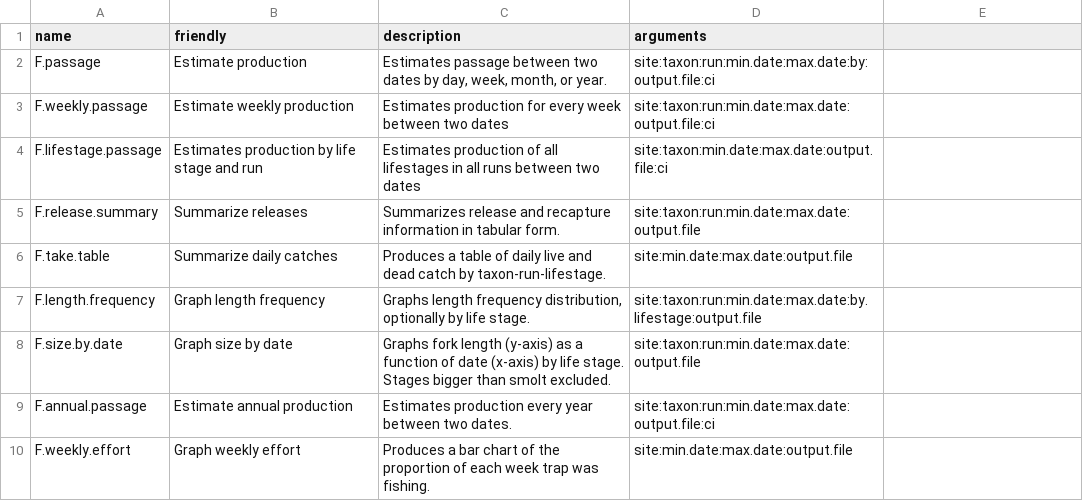
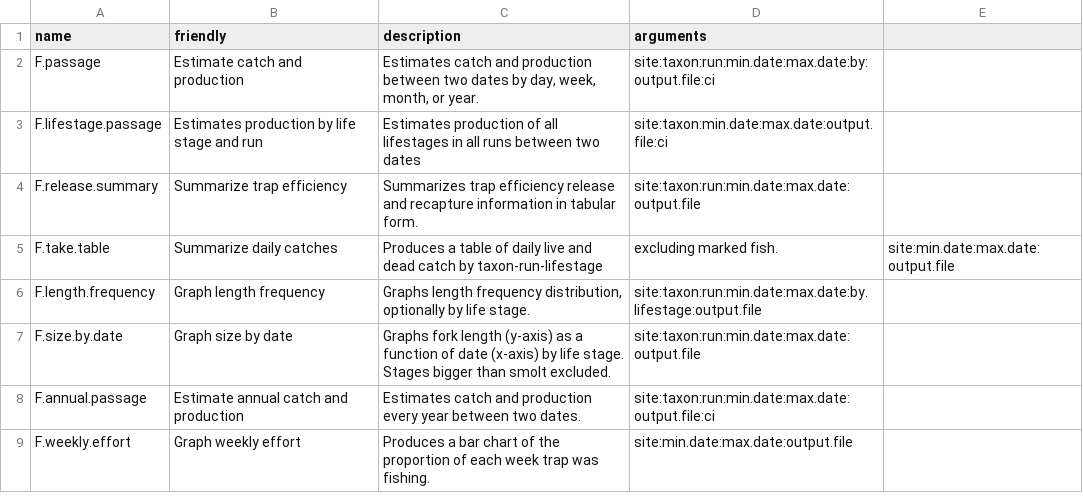
Before and after one commit to tmcd82070/CAMP_RST, a CSV file: camp_interface.csv, drawn as a sheet.

Commit message:
Fixed cosmetic issues and blank finalRunID -> 251 in take_table
Fixed mostly cosmetic issues in response to Doug Threloff's comments
given in a PDF of input/output.  Fixed issues with blank finalRunID's
being dropped and not mapping to 251 in take_table.r

```diff
--- a/camp_interface.csv
+++ b/camp_interface.csv
@@ -1,10 +1,9 @@
 name,friendly,description,arguments
-F.passage,Estimate production,"Estimates passage between two dates by day, week, month, or year.",site:taxon:run:min.date:max.date:by:output.file:ci
-F.weekly.passage,Estimate weekly production,Estimates production for every week between two dates,site:taxon:run:min.date:max.date:output.file:ci
+F.passage,Estimate catch and production,"Estimates catch and production between two dates by day, week, month, or year.",site:taxon:run:min.date:max.date:by:output.file:ci
 F.lifestage.passage,Estimates production by life stage and run,Estimates production of all lifestages in all runs between two dates,site:taxon:min.date:max.date:output.file:ci
-F.release.summary,Summarize releases,Summarizes release and recapture information in tabular form.,site:taxon:run:min.date:max.date:output.file
-F.take.table,Summarize daily catches,Produces a table of daily live and dead catch by taxon-run-lifestage.,site:min.date:max.date:output.file
+F.release.summary,Summarize trap efficiency,Summarizes trap efficiency release and recapture information in tabular form.,site:taxon:run:min.date:max.date:output.file
+F.take.table,Summarize daily catches,Produces a table of daily live and dead catch by taxon-run-lifestage, excluding marked fish.,site:min.date:max.date:output.file
 F.length.frequency,Graph length frequency,"Graphs length frequency distribution, optionally by life stage.",site:taxon:run:min.date:max.date:by.lifestage:output.file
 F.size.by.date ,Graph size by date,Graphs fork length (y-axis) as a function of date (x-axis) by life stage.  Stages bigger than smolt excluded.,site:taxon:run:min.date:max.date:output.file
-F.annual.passage,Estimate annual production,Estimates production every year between two dates.,site:taxon:run:min.date:max.date:output.file:ci
+F.annual.passage,Estimate annual catch and production,Estimates catch and production every year between two dates.,site:taxon:run:min.date:max.date:output.file:ci
 F.weekly.effort,Graph weekly effort,Produces a bar chart of the proportion of each week trap was fishing.,site:min.date:max.date:output.file
```
Also changed, not shown: 22 other files.
